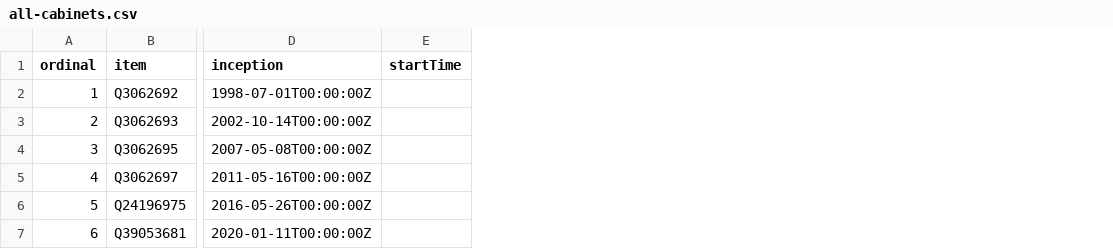
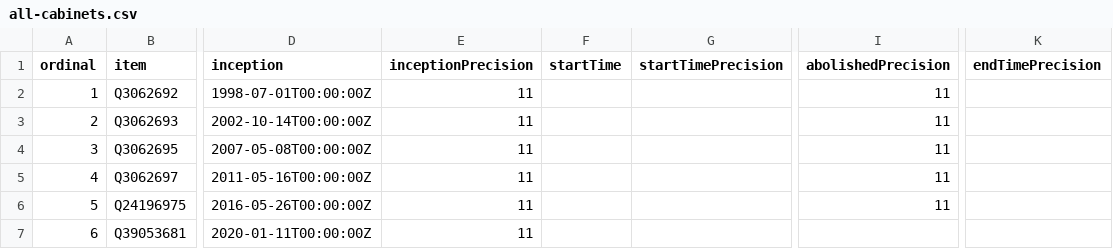
Before and after one commit to every-politician-scrapers/northern-ireland-ministers, a CSV file: wikidata/results/all-cabinets.csv, drawn as a sheet; only a part is shown, gaps mark what is left out; the diff names each change by its address in the sheet, - before the commit and + after, or states it on an @@ line.

```diff
--- a/wikidata/results/all-cabinets.csv
+++ b/wikidata/results/all-cabinets.csv
+column E (inceptionPrecision), rows 2-7: all 11
+column G (startTimePrecision), empty
+column I (abolishedPrecision), rows 2-6: all 11
+column K (endTimePrecision), empty
```
Also changed, not shown: wikidata/results/all-ministers.csv, 1 other file.
